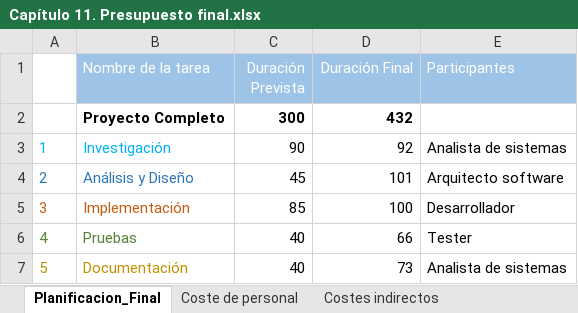
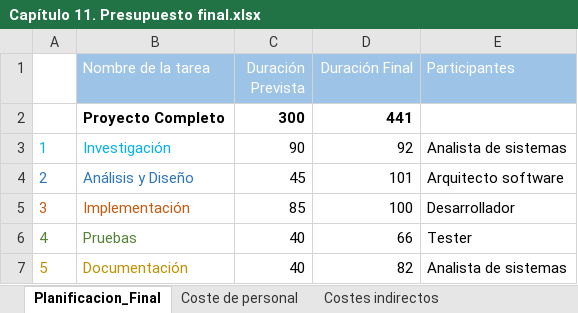
Before and after one commit to samuelmorenov/El-Favor-de-las-Guerreras, an Excel workbook: doc/anexos/Capítulo 11. Presupuesto final.xlsx, sheet Planificacion_Final, drawn as a sheet; values as stored, in another font and other column widths than the file's, no borders; charts and pictures not drawn; the diff names each change by its address in the sheet, - before the commit and + after, or states it on an @@ line.

```diff
--- a/doc/anexos/Capítulo 11. Presupuesto final.xlsx (sheet Planificacion_Final)
+++ b/doc/anexos/Capítulo 11. Presupuesto final.xlsx (sheet Planificacion_Final)
-D2 (Duración Final): 432
+D2 (Duración Final): 441
-D7 (Duración Final): 73
+D7 (Duración Final): 82
```
Also changed, not shown: sheet Presupuesto final, charts or pictures, 1 other file.
